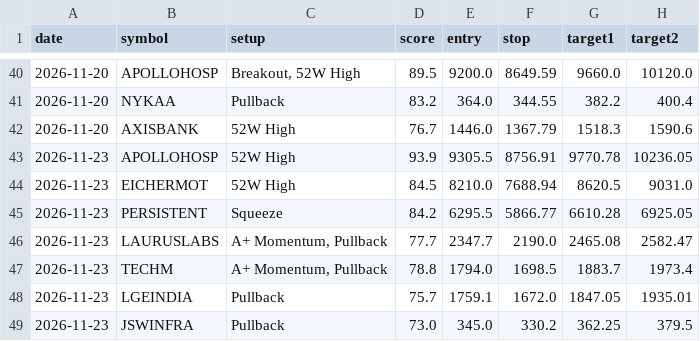
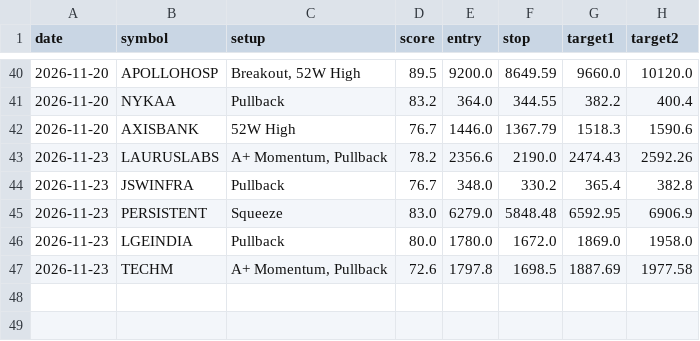
Before and after one commit to nettemvenu12-alt/nifty500-swing-scanner, a CSV file: data/pick_log.csv, drawn as a sheet; only a part is shown, gaps mark what is left out.

```diff
--- a/data/pick_log.csv
+++ b/data/pick_log.csv
@@ -42,8 +42,6 @@ date,symbol,setup,score,entry,stop,target1,target2
 2026-11-20,AXISBANK,52W High,76.7,1446.0,1367.79,1518.3,1590.6
-2026-11-23,APOLLOHOSP,52W High,93.9,9305.5,8756.91,9770.78,10236.05
-2026-11-23,EICHERMOT,52W High,84.5,8210.0,7688.94,8620.5,9031.0
-2026-11-23,PERSISTENT,Squeeze,84.2,6295.5,5866.77,6610.28,6925.05
-2026-11-23,LAURUSLABS,"A+ Momentum, Pullback",77.7,2347.7,2190.0,2465.08,2582.47
-2026-11-23,TECHM,"A+ Momentum, Pullback",78.8,1794.0,1698.5,1883.7,1973.4
-2026-11-23,LGEINDIA,Pullback,75.7,1759.1,1672.0,1847.05,1935.01
-2026-11-23,JSWINFRA,Pullback,73.0,345.0,330.2,362.25,379.5
+2026-11-23,LAURUSLABS,"A+ Momentum, Pullback",78.2,2356.6,2190.0,2474.43,2592.26
+2026-11-23,JSWINFRA,Pullback,76.7,348.0,330.2,365.4,382.8
+2026-11-23,PERSISTENT,Squeeze,83.0,6279.0,5848.48,6592.95,6906.9
+2026-11-23,LGEINDIA,Pullback,80.0,1780.0,1672.0,1869.0,1958.0
+2026-11-23,TECHM,"A+ Momentum, Pullback",72.6,1797.8,1698.5,1887.69,1977.58
```
Also changed, not shown: 6 other files.
